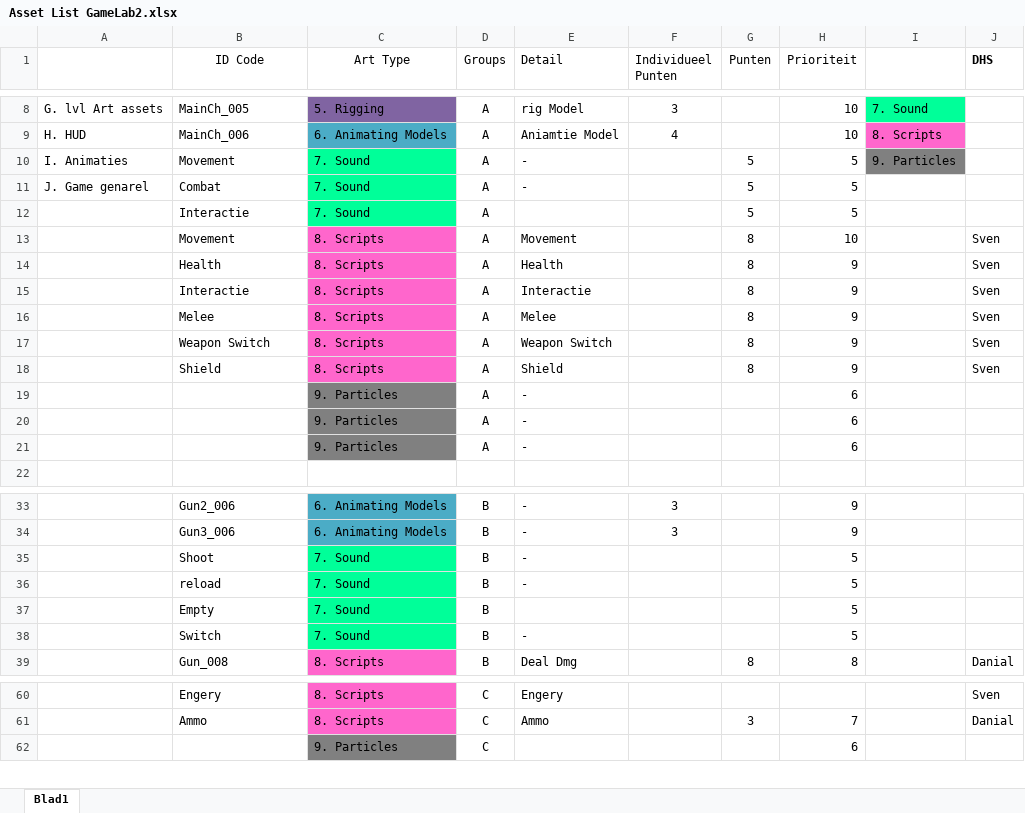
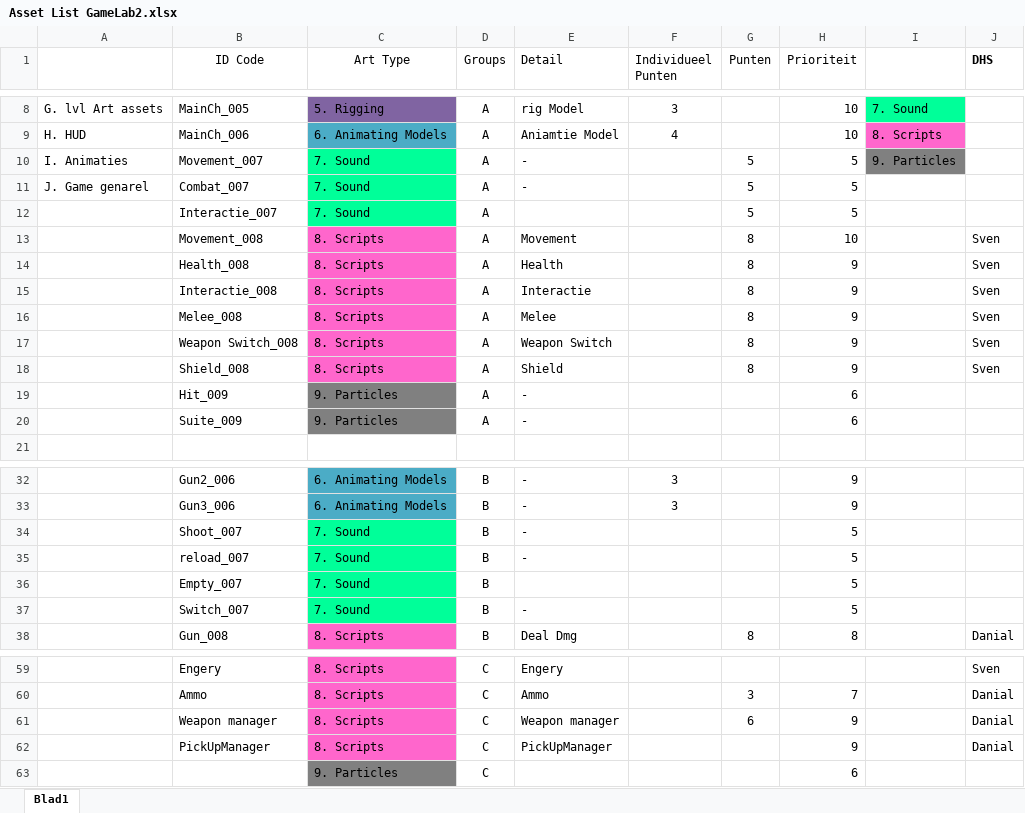
Before and after one commit to DanialVEVO/Gamelab2, an Excel workbook: Algemeen/Assetlist/Asset List GameLab2.xlsx, sheet Blad1, drawn as a sheet; only a part is shown, gaps mark what is left out; values as stored, in another font and other column widths than the file's, no borders; removed rows and columns are numbered as before the commit, all else as after; the diff covers the shown part only; the diff names each change by its address in the sheet, - before the commit and + after, or states it on an @@ line.

```diff
--- a/Algemeen/Assetlist/Asset List GameLab2.xlsx (sheet Blad1)
+++ b/Algemeen/Assetlist/Asset List GameLab2.xlsx (sheet Blad1)
-B10 (ID Code): Movement
+B10 (ID Code): Movement_007
-B11 (ID Code): Combat
+B11 (ID Code): Combat_007
-B12 (ID Code): Interactie
+B12 (ID Code): Interactie_007
-B13 (ID Code): Movement
+B13 (ID Code): Movement_008
-B14 (ID Code): Health
+B14 (ID Code): Health_008
-B15 (ID Code): Interactie
+B15 (ID Code): Interactie_008
-B16 (ID Code): Melee
+B16 (ID Code): Melee_008
-B17 (ID Code): Weapon Switch
+B17 (ID Code): Weapon Switch_008
-B18 (ID Code): Shield
+B18 (ID Code): Shield_008
-B19 (ID Code): (empty)
+B19 (ID Code): Hit_009
-B20 (ID Code): (empty)
+B20 (ID Code): Suite_009
-row 21:  |  | 9. Particles | A | - |  |  | 6
-B34 (ID Code): Shoot
+B34 (ID Code): Shoot_007
-B35 (ID Code): reload
+B35 (ID Code): reload_007
-B36 (ID Code): Empty
+B36 (ID Code): Empty_007
-B37 (ID Code): Switch
+B37 (ID Code): Switch_007
+row 61:  | Weapon manager | 8. Scripts | C | Weapon manager |  | 6 | 9 |  | Danial
+row 62:  | PickUpManager | 8. Scripts | C | PickUpManager |  |  | 9 |  | Danial
```
Also changed, not shown: 1 added row elsewhere in this sheet, Algemeen/Uren Registratie Game-Lab-2.1.xlsx, 3 other files.
